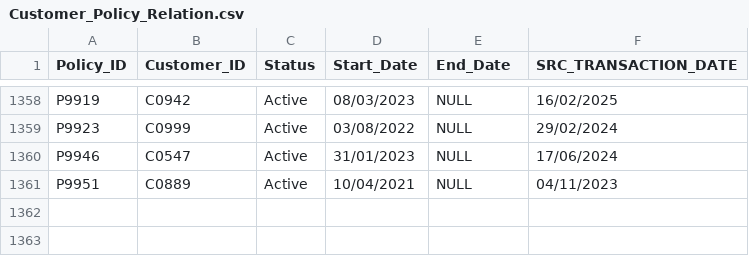
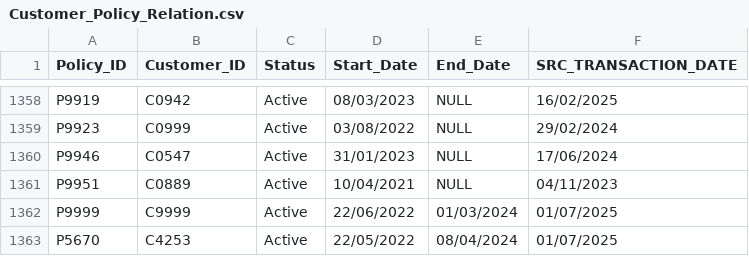
Before and after one commit to Barath0203/pilot_project, a CSV file: Data/Customer_Policy_Relation.csv, drawn as a sheet; only a part is shown, gaps mark what is left out.

Commit message:
Customer_Policy_Relation.csv

```diff
--- a/Data/Customer_Policy_Relation.csv
+++ b/Data/Customer_Policy_Relation.csv
@@ -1361 +1361,3 @@ P9946,C0547,Active,31/01/2023,NULL,17/06/2024
 P9951,C0889,Active,10/04/2021,NULL,04/11/2023
+P9999,C9999,Active,22/06/2022,01/03/2024,01/07/2025
+P5670,C4253,Active,22/05/2022,08/04/2024,01/07/2025
```
